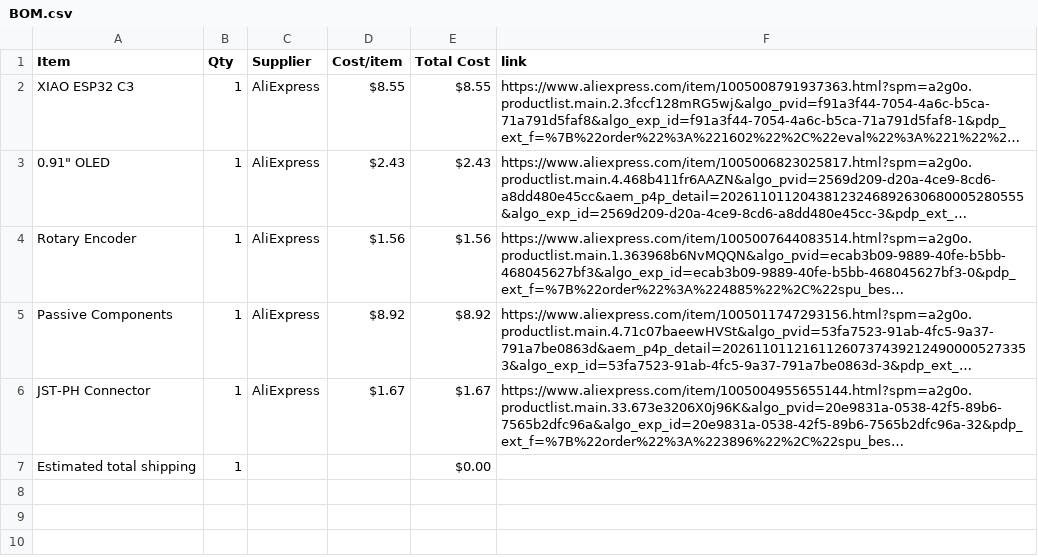
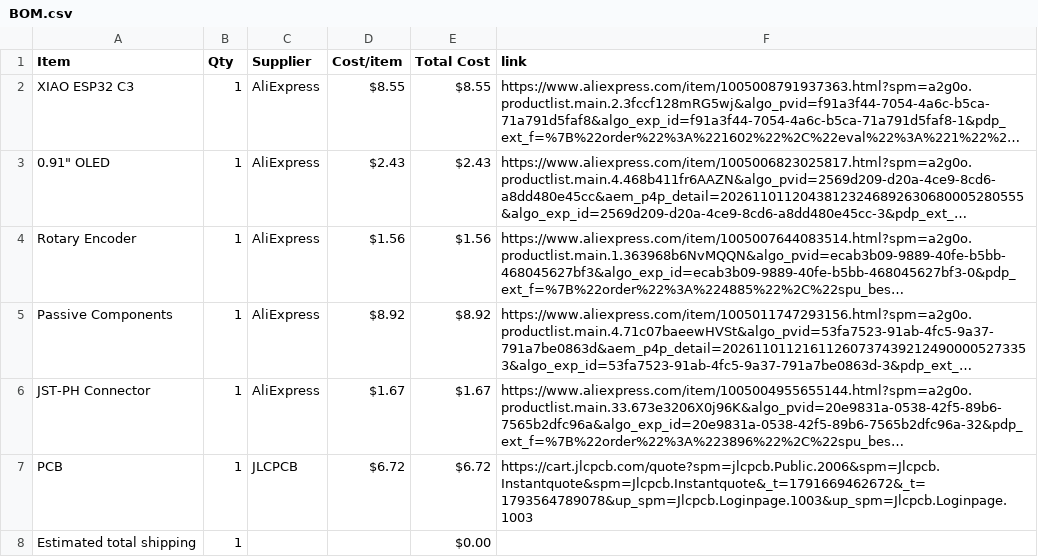
Before and after one commit to PurpleCactus2/Mini-Study-Timer, a CSV file: BOM.csv, drawn as a sheet; long unchanged cells end in …; the diff names each change by its address in the sheet, - before the commit and + after, or states it on an @@ line.

Commit message:
Sync Mini Study Timer from Half Life

```diff
--- a/BOM.csv
+++ b/BOM.csv
+row 7: PCB | 1 | JLCPCB | $6.72 | $6.72 | https://cart.jlcpcb.com/quote?spm=jlcpcb.Public.2006&spm=Jlcpcb.Instantquote&spm=Jlcpcb.Instantquote&_t=1791669462672&_t=1793564789078&up_spm=Jlcpcb.Loginpage.1003&up_spm=Jlcpcb.Loginpage.1003
```
